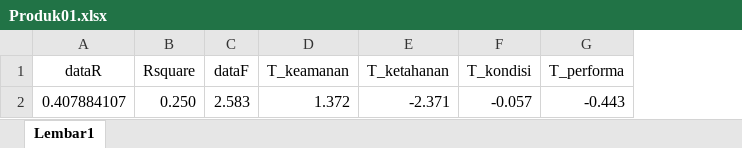
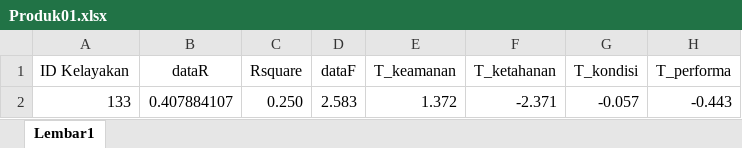
Before and after one commit to Ansar-A/spkMacBook, an Excel workbook: backend/web/berkas/Produk01.xlsx, sheet Lembar1, drawn as a sheet; values as stored, in another font and other column widths than the file's, no borders; the diff names each change by its address in the sheet, - before the commit and + after, or states it on an @@ line.

```diff
--- a/backend/web/berkas/Produk01.xlsx (sheet Lembar1)
+++ b/backend/web/berkas/Produk01.xlsx (sheet Lembar1)
+column A (ID Kelayakan), row 2: 133
```
Also changed, not shown: 56 other files.
